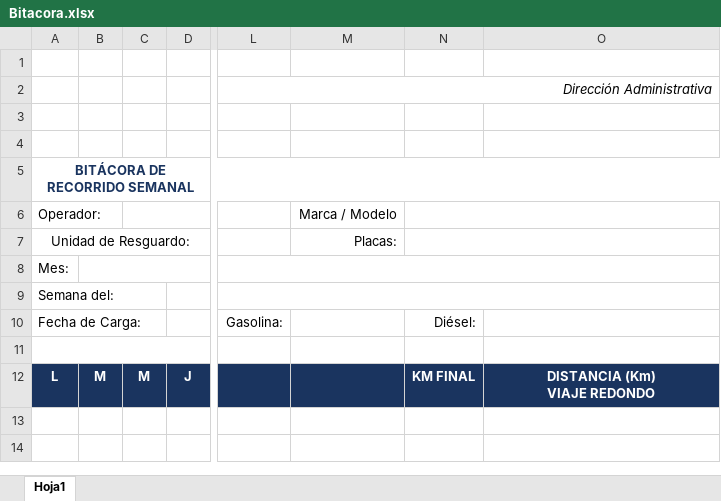
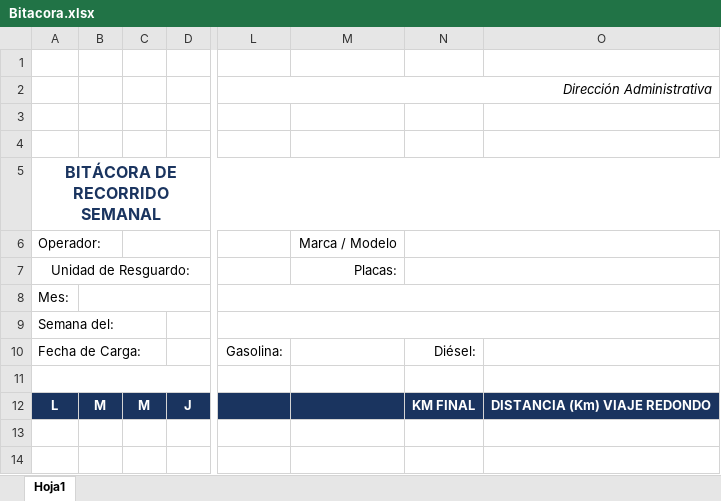
Before and after one commit to Pedro2804/Bitacora, an Excel workbook: Bitacora.xlsx, sheet Hoja1, drawn as a sheet; only a part is shown, gaps mark what is left out; values as stored, in another font and other column widths than the file's, no borders; ↵ is a line break in a cell; the diff names each change by its address in the sheet, - before the commit and + after, or states it on an @@ line.

```diff
--- a/Bitacora.xlsx (sheet Hoja1)
+++ b/Bitacora.xlsx (sheet Hoja1)
@@ A5 text size: larger @@
-O12: DISTANCIA (Km) ↵ VIAJE REDONDO
+O12: DISTANCIA (Km) VIAJE REDONDO
```
Also changed, not shown: 4 other files.
